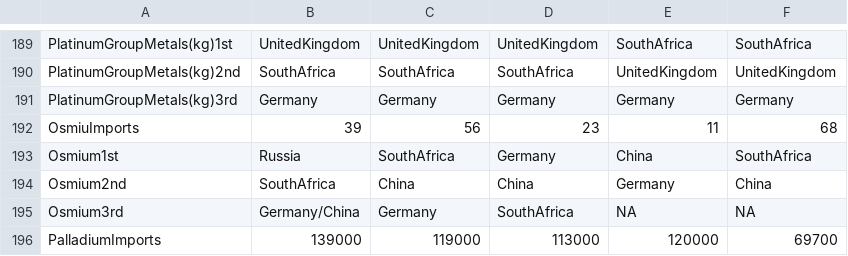
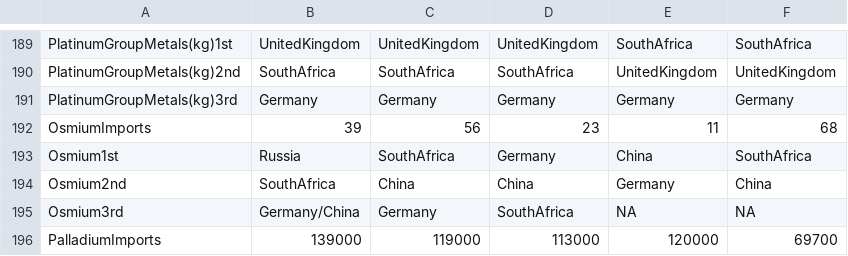
Before and after one commit to HussainAther/ucsc, a CSV file: data/mineral/csv/USProcessed.csv, drawn as a sheet; only a part is shown, gaps mark what is left out.

```diff
--- a/data/mineral/csv/USProcessed.csv
+++ b/data/mineral/csv/USProcessed.csv
@@ -191,3 +191,3 @@ PlatinumGroupMetals(kg)2nd,SouthAfrica,SouthAfrica,SouthAfrica,UnitedKingdom,Uni
 PlatinumGroupMetals(kg)3rd,Germany,Germany,Germany,Germany,Germany
-OsmiuImports,39,56,23,11,68
+OsmiumImports,39,56,23,11,68
 Osmium1st,Russia,SouthAfrica,Germany,China,SouthAfrica
```
Also changed, not shown: 1 other file.
